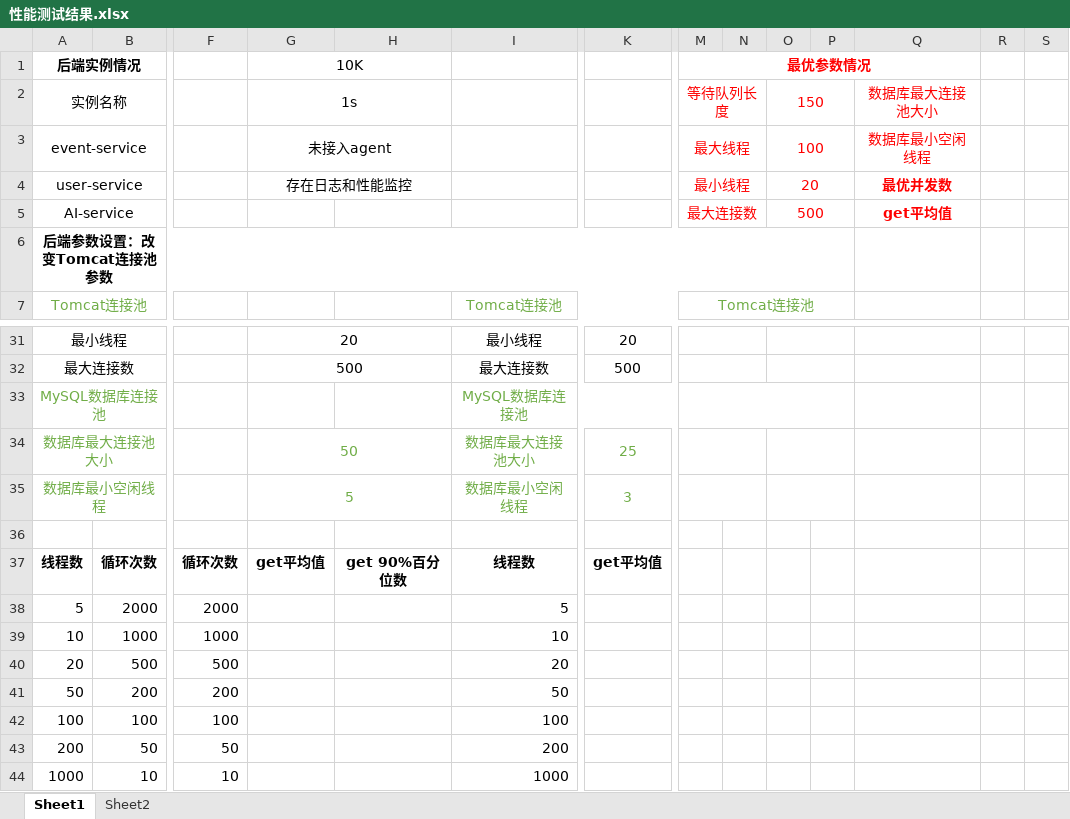
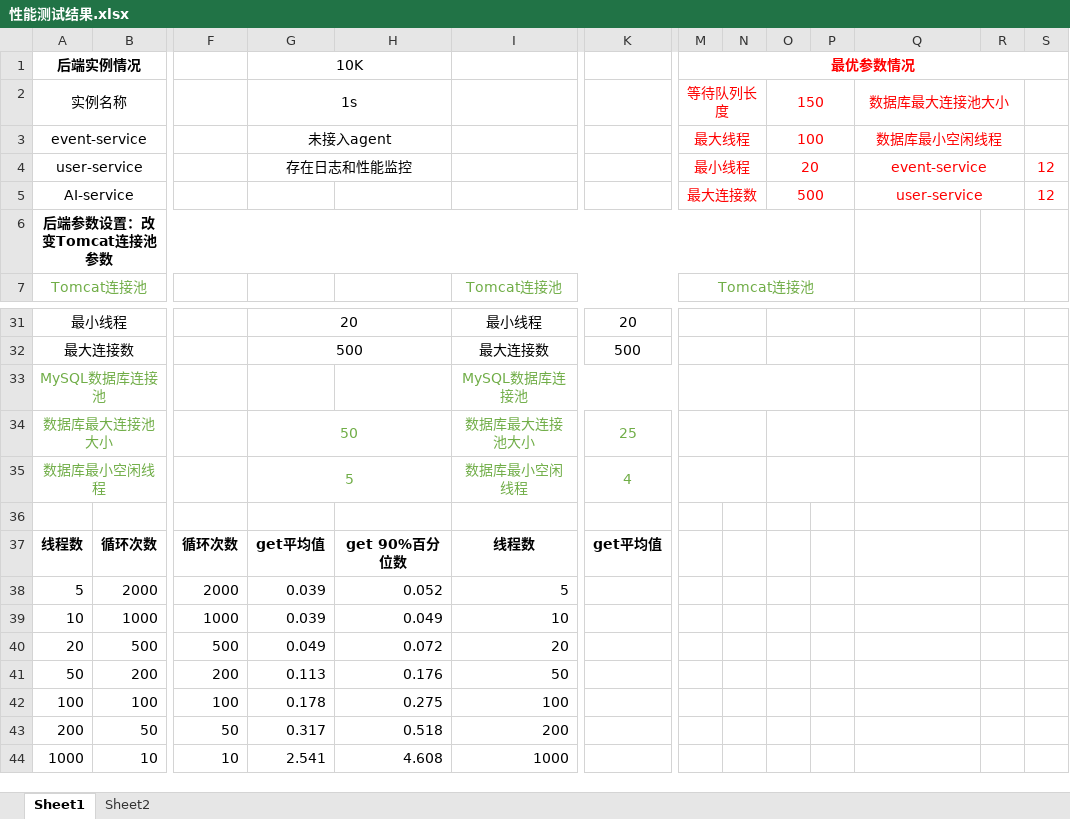
Before and after one commit to Horizon12275/AI_project, an Excel workbook: doc/性能测试结果.xlsx, sheet Sheet1, drawn as a sheet; only a part is shown, gaps mark what is left out; values as stored, in another font and other column widths than the file's, no borders; the diff names each change by its address in the sheet, - before the commit and + after, or states it on an @@ line.

```diff
--- a/doc/性能测试结果.xlsx (sheet Sheet1)
+++ b/doc/性能测试结果.xlsx (sheet Sheet1)
-M1:Q1 merged
+M1:S1 merged
+Q2:R2 merged
+Q3:R3 merged
-Q4: 最优并发数
+Q4: event-service
-Q4:Q5 bold: on
+Q4:Q5 bold: off
+Q4:R4 merged
-S4:S5: (empty)
+S4:S5: 12
-Q5: get平均值
+Q5: user-service
+Q5:R5 merged
-K35: 3
+K35: 4
-G38:G39: (empty)
+G38:G39: 0.039
-H38: (empty)
+H38: 0.052
-H39: (empty)
+H39: 0.049
-G40: (empty)
+G40: 0.049
-H40: (empty)
+H40: 0.072
-G41: (empty)
+G41: 0.113
-H41: (empty)
+H41: 0.176
-G42: (empty)
+G42: 0.178
-H42: (empty)
+H42: 0.275
-G43: (empty)
+G43: 0.317
-H43: (empty)
+H43: 0.518
-G44: (empty)
+G44: 2.541
-H44: (empty)
+H44: 4.608
```
Also changed, not shown: 2 other files.
